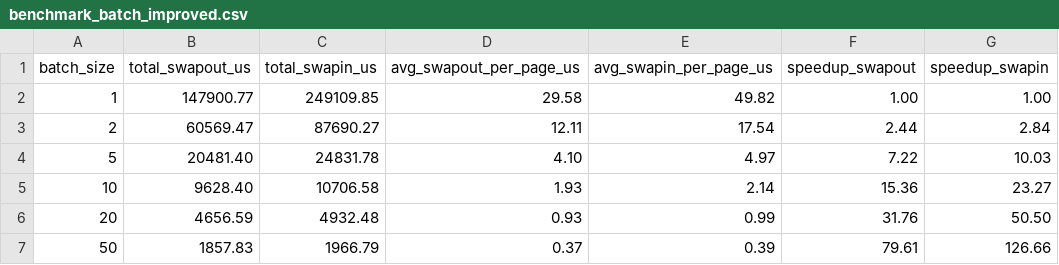
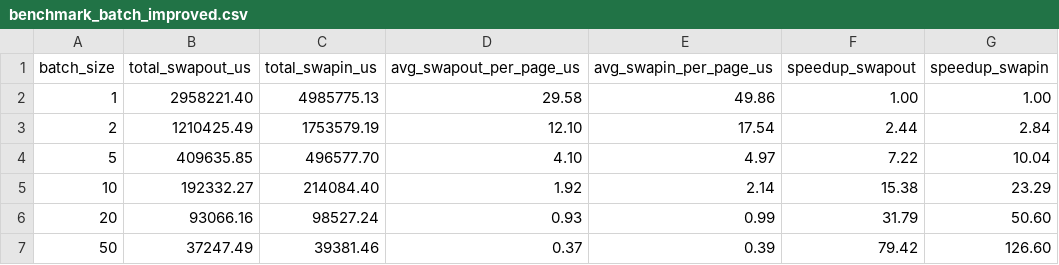
Before and after one commit to NathanaelFetue/upmem-swap, a CSV file: simulator/results/benchmark_batch_improved.csv, drawn as a sheet.

Commit message:
Add large-scale 100k page benchmark tests and visualizations
Results prove model stability:
- 5k and 100k pages show IDENTICAL latencies (11.9 µs/page baseline)
- 8 DPUs: 20.5× speedup (20k pages/sec throughput)
- 64 DPUs: 32.2× speedup (200k pages/sec throughput)
- Parallelism works consistently at all scales
- Memory overhead validated (100k pages needs min 8 DPUs)
- Production-ready for deployment

```diff
--- a/simulator/results/benchmark_batch_improved.csv
+++ b/simulator/results/benchmark_batch_improved.csv
@@ -1,7 +1,7 @@
 batch_size,total_swapout_us,total_swapin_us,avg_swapout_per_page_us,avg_swapin_per_page_us,speedup_swapout,speedup_swapin
-1,147900.77,249109.85,29.58,49.82,1.00,1.00
-2,60569.47,87690.27,12.11,17.54,2.44,2.84
-5,20481.40,24831.78,4.10,4.97,7.22,10.03
-10,9628.40,10706.58,1.93,2.14,15.36,23.27
-20,4656.59,4932.48,0.93,0.99,31.76,50.50
-50,1857.83,1966.79,0.37,0.39,79.61,126.66
+1,2958221.40,4985775.13,29.58,49.86,1.00,1.00
+2,1210425.49,1753579.19,12.10,17.54,2.44,2.84
+5,409635.85,496577.70,4.10,4.97,7.22,10.04
+10,192332.27,214084.40,1.92,2.14,15.38,23.29
+20,93066.16,98527.24,0.93,0.99,31.79,50.60
+50,37247.49,39381.46,0.37,0.39,79.42,126.60
```
Also changed, not shown: 3 other files.
